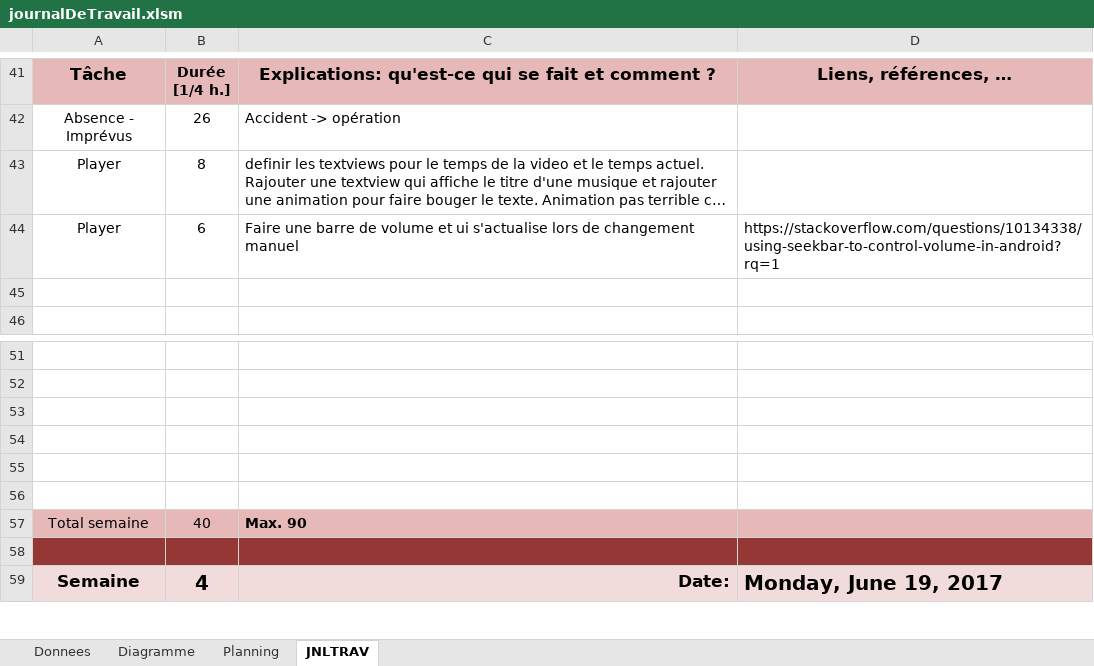
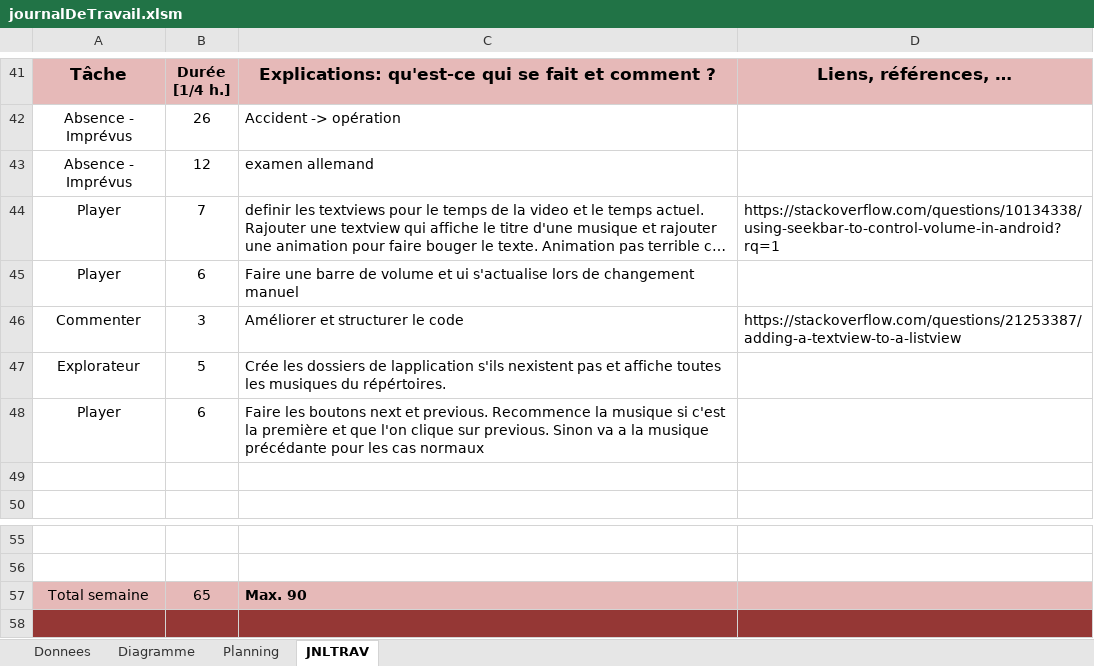
Before and after one commit to LarryLamEtml/musify, an Excel workbook: Doc/journalDeTravail.xlsm, sheet JNLTRAV, drawn as a sheet; only a part is shown, gaps mark what is left out; the shorter side is filled out with more unchanged rows; long unchanged cells end in …; values as stored, in another font and other column widths than the file's, no borders; charts and pictures not drawn; removed rows and columns are numbered as before the commit, all else as after; the diff names each change by its address in the sheet, - before the commit and + after, or states it on an @@ line.

Commit message:
Maj player

```diff
--- a/Doc/journalDeTravail.xlsm (sheet JNLTRAV)
+++ b/Doc/journalDeTravail.xlsm (sheet JNLTRAV)
+row 43: Absence - Imprévus | 12 | examen allemand
-B44: 8
+B44: 7
-D44: (empty)
+D44: https://stackoverflow.com/questions/10134338/using-seekbar-to-control-volume-in-android?rq=1
-D45: https://stackoverflow.com/questions/10134338/using-seekbar-to-control-volume-in-android?rq=1
+D45: (empty)
+row 46: Commenter | 3 | Améliorer et structurer le code | https://stackoverflow.com/questions/21253387/adding-a-textview-to-a-listview
+row 47: Explorateur | 5 | Crée les dossiers de lapplication s'ils nexistent pas et affiche toutes les musiques du répértoires.
+row 48: Player | 6 | Faire les boutons next et previous. Recommence la musique si c'est la première et que l'on clique sur previous. Sinon va a la musique précédante pour les cas normaux
-row 53: (empty)
-row 54: (empty)
-row 55: (empty)
-row 56: (empty)
-B57: 40
+B57: 65
```
Also changed, not shown: sheet Diagramme, charts or pictures, 3 other files.
